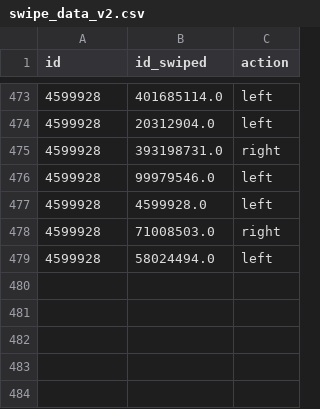
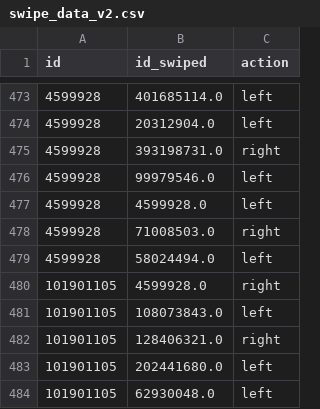
Before and after one commit to Arxtage/phynder, a CSV file: backend/swipe_data_v2.csv, drawn as a sheet; only a part is shown, gaps mark what is left out.

Commit message:
swipe data :)

```diff
--- a/backend/swipe_data_v2.csv
+++ b/backend/swipe_data_v2.csv
@@ -479 +479,6 @@ id,id_swiped,action
 4599928,58024494.0,left
+101901105,4599928.0,right
+101901105,108073843.0,left
+101901105,128406321.0,right
+101901105,202441680.0,left
+101901105,62930048.0,left
```
